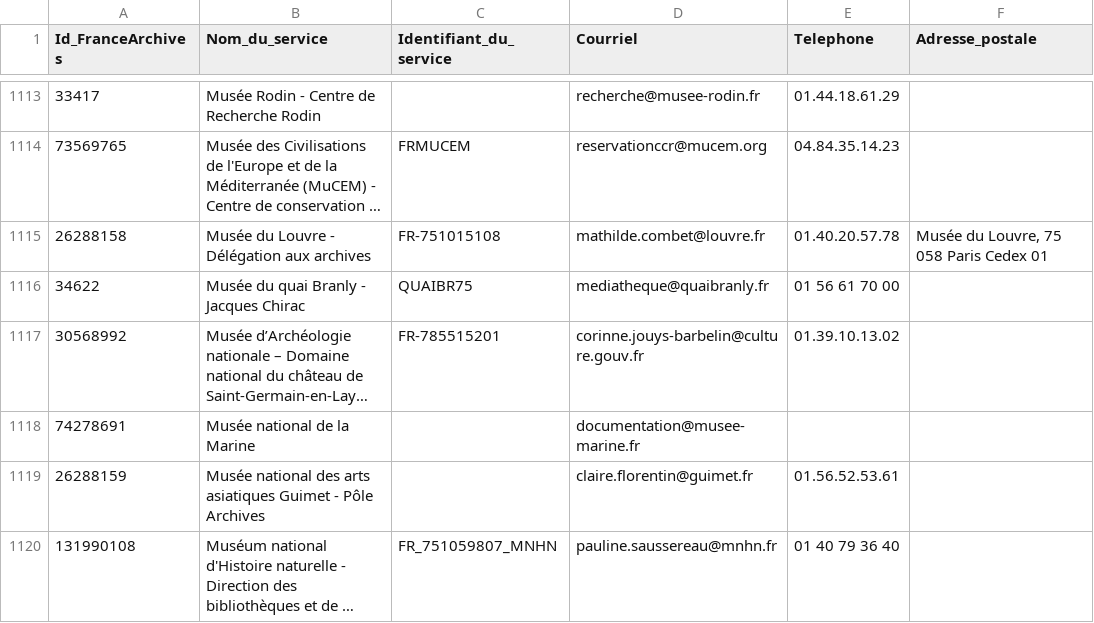
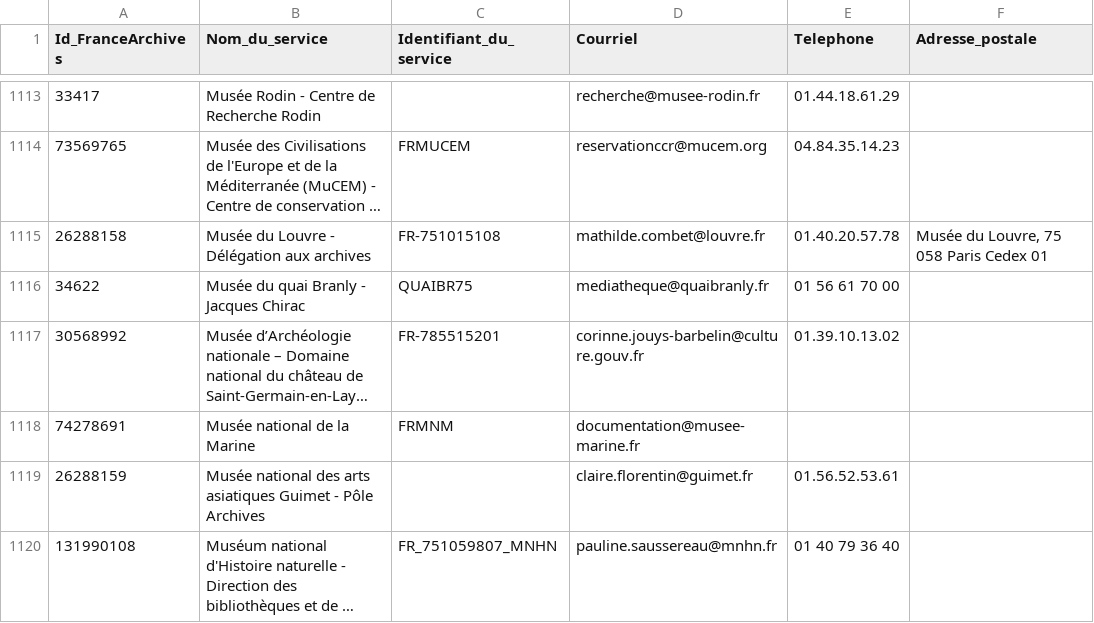
Before and after one commit to culturegouv/siaf, a CSV file: data/moisson_annuaire.csv, drawn as a sheet; only a part is shown, gaps mark what is left out; long unchanged cells end in …; the diff names each change by its address in the sheet, - before the commit and + after, or states it on an @@ line.

```diff
--- a/data/moisson_annuaire.csv
+++ b/data/moisson_annuaire.csv
-C1118 (Identifiant_du_service): (empty)
+C1118 (Identifiant_du_service): FRMNM
```
